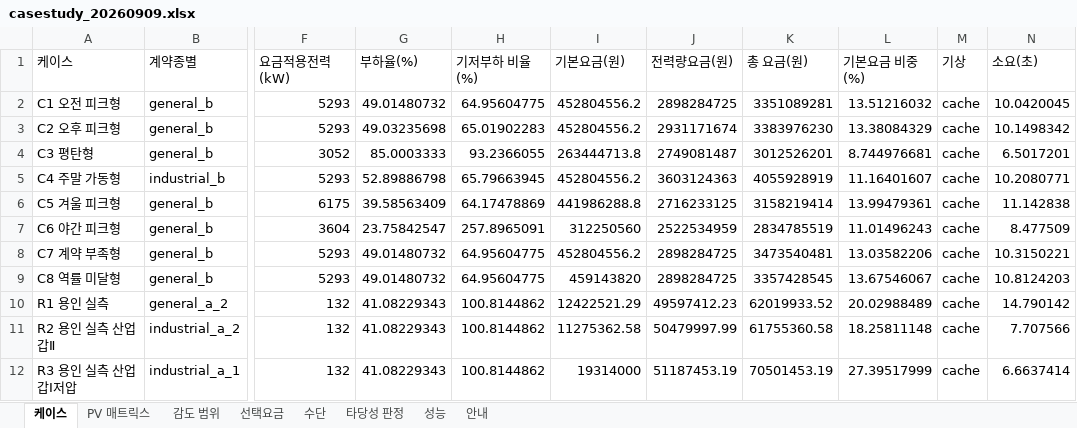
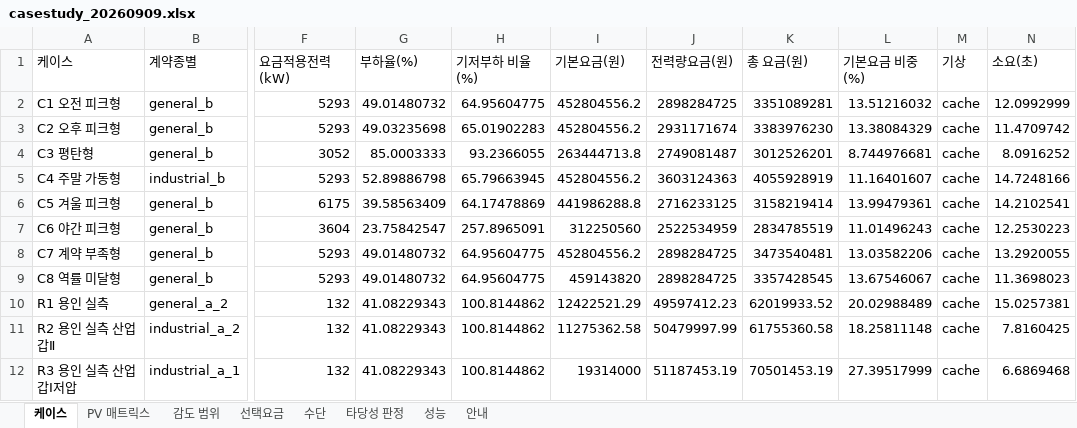
Before and after one commit to bakjeucar-boop/kwise, an Excel workbook: output/casestudy_20260909.xlsx, sheet 케이스, drawn as a sheet; only a part is shown, gaps mark what is left out; values as stored, in another font and other column widths than the file's, no borders; the diff names each change by its address in the sheet, - before the commit and + after, or states it on an @@ line.

```diff
--- a/output/casestudy_20260909.xlsx (sheet 케이스)
+++ b/output/casestudy_20260909.xlsx (sheet 케이스)
-N2 (소요(초)): 10.0420045
+N2 (소요(초)): 12.0992999
-N3 (소요(초)): 10.1498342
+N3 (소요(초)): 11.4709742
-N4 (소요(초)): 6.5017201
+N4 (소요(초)): 8.0916252
-N5 (소요(초)): 10.2080771
+N5 (소요(초)): 14.7248166
-N6 (소요(초)): 11.142838
+N6 (소요(초)): 14.2102541
-N7 (소요(초)): 8.477509
+N7 (소요(초)): 12.2530223
-N8 (소요(초)): 10.3150221
+N8 (소요(초)): 13.2920055
-N9 (소요(초)): 10.8124203
+N9 (소요(초)): 11.3698023
-N10 (소요(초)): 14.790142
+N10 (소요(초)): 15.0257381
-N11 (소요(초)): 7.707566
+N11 (소요(초)): 7.8160425
-N12 (소요(초)): 6.6637414
+N12 (소요(초)): 6.6869468
```
Also changed, not shown: sheet 성능, 4 other files.
